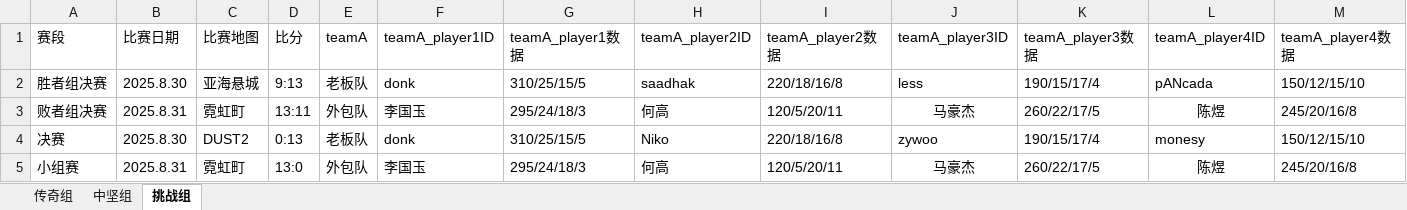
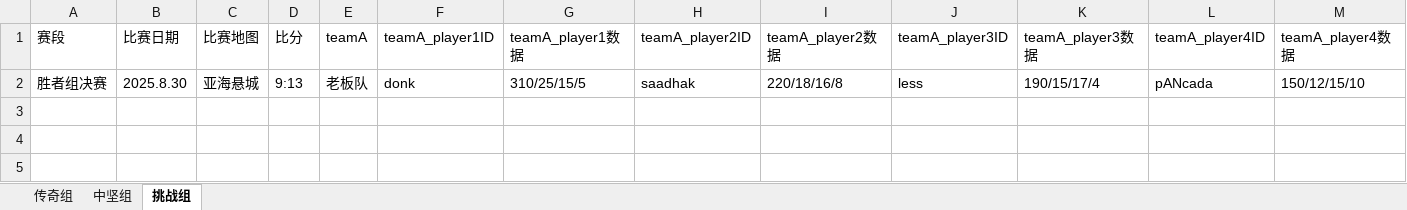
Before and after one commit to seuzyf/seuzyf.github.io, an Excel workbook: data.xlsx, sheet 挑战组, drawn as a sheet; only a part is shown; values as stored, in another font and other column widths than the file's, no borders; rows hold the shown columns only; the diff names each change by its address in the sheet, - before the commit and + after, or states it on an @@ line.

```diff
--- a/data.xlsx (sheet 挑战组)
+++ b/data.xlsx (sheet 挑战组)
-row 3: 败者组决赛 | 2025.8.31 | 霓虹町 | 13:11 | 外包队 | 李国玉 | 295/24/18/3 | 何高 | 120/5/20/11 | 马豪杰 | 260/22/17/5 | 陈煜 | 245/20/16/8
-row 4: 决赛 | 2025.8.30 | DUST2 | 0:13 | 老板队 | donk | 310/25/15/5 | Niko | 220/18/16/8 | zywoo | 190/15/17/4 | monesy | 150/12/15/10
-row 5: 小组赛 | 2025.8.31 | 霓虹町 | 13:0 | 外包队 | 李国玉 | 295/24/18/3 | 何高 | 120/5/20/11 | 马豪杰 | 260/22/17/5 | 陈煜 | 245/20/16/8
```
Also changed, not shown: sheet 中坚组, 2 other files.
